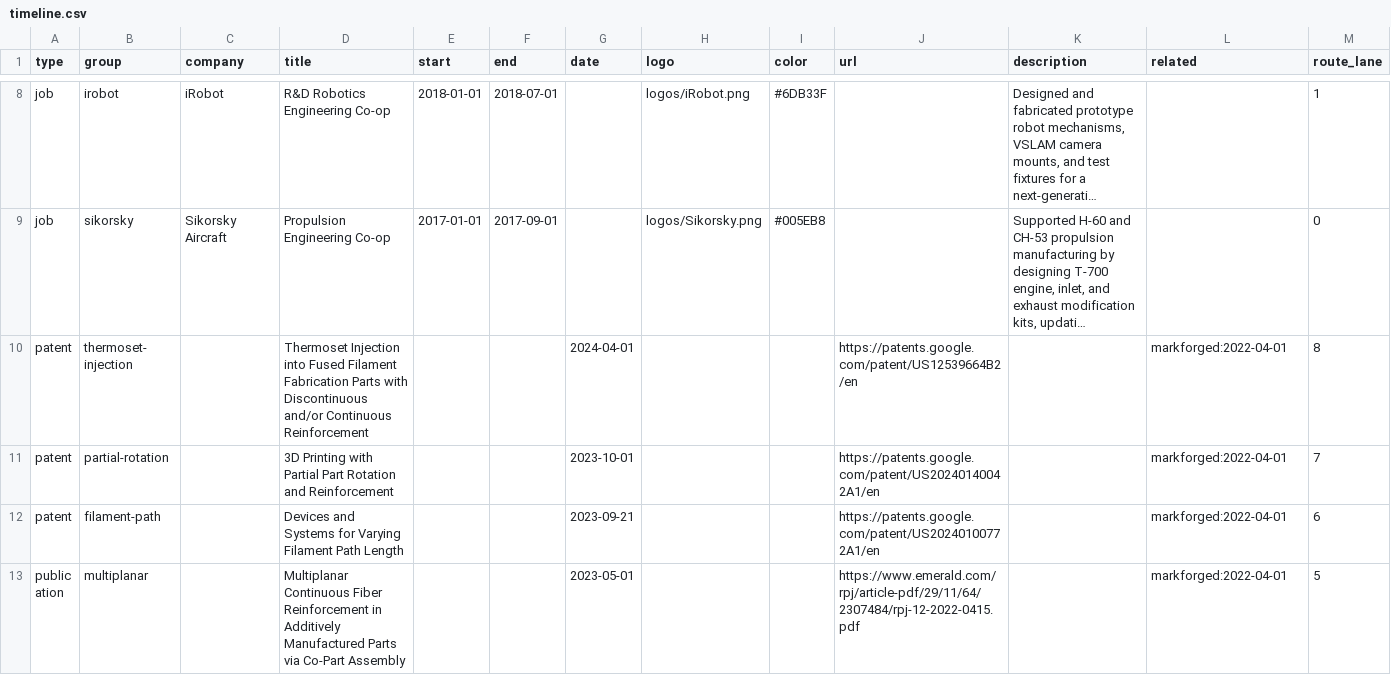
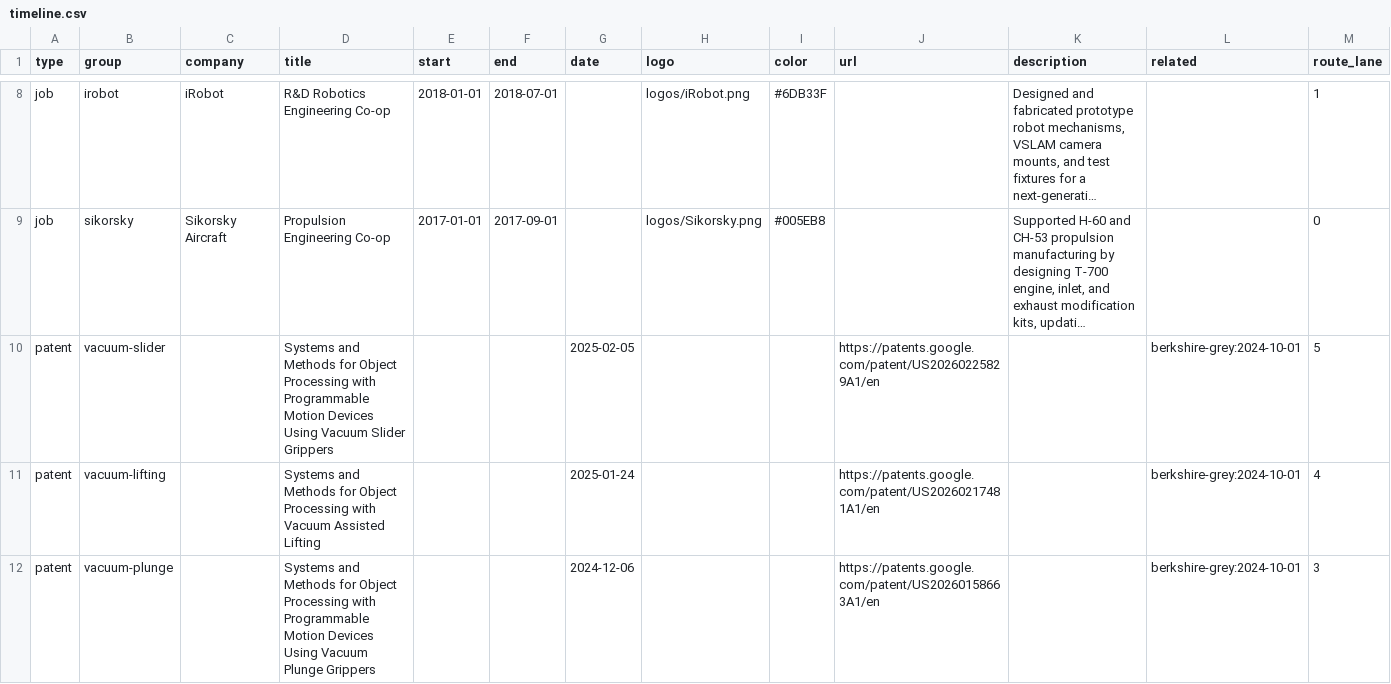
Before and after one commit to peterkellyyy/peterkellyyy.github.io, a CSV file: data/timeline.csv, drawn as a sheet; only a part is shown, gaps mark what is left out; the shorter side is filled out with more unchanged rows; long unchanged cells end in …; the diff covers the shown part only; the diff names each change by its address in the sheet, - before the commit and + after, or states it on an @@ line.

Commit message:
timeline patent update

```diff
--- a/data/timeline.csv
+++ b/data/timeline.csv
+row 10: patent | vacuum-slider |  | Systems and Methods for Object Processing with Programmable Motion Devices Using Vacuum Slider Grippers |  |  | 2025-02-05 |  |  | https://patents.google.com/patent/US20260225829A1/en |  | berkshire-grey:2024-10-01 | 5
+row 11: patent | vacuum-lifting |  | Systems and Methods for Object Processing with Vacuum Assisted Lifting |  |  | 2025-01-24 |  |  | https://patents.google.com/patent/US20260217481A1/en |  | berkshire-grey:2024-10-01 | 4
+row 12: patent | vacuum-plunge |  | Systems and Methods for Object Processing with Programmable Motion Devices Using Vacuum Plunge Grippers |  |  | 2024-12-06 |  |  | https://patents.google.com/patent/US20260158663A1/en |  | berkshire-grey:2024-10-01 | 3
```
Also changed, not shown: 2 added rows elsewhere in this file, 1 other file.
